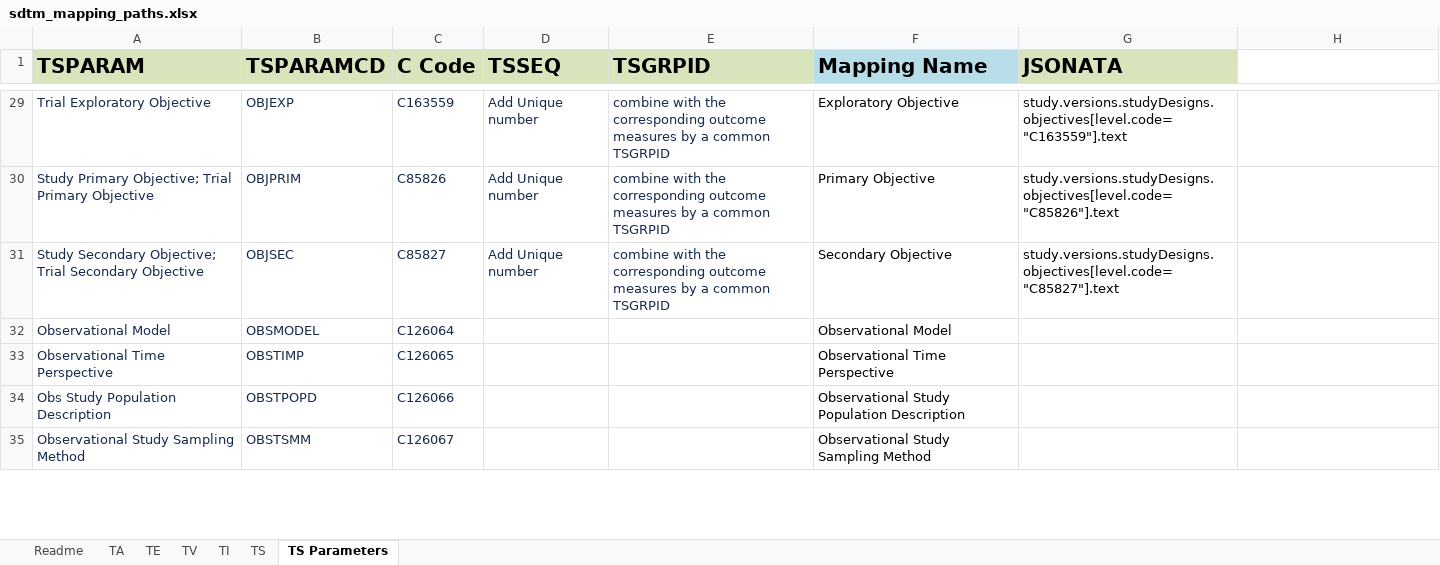
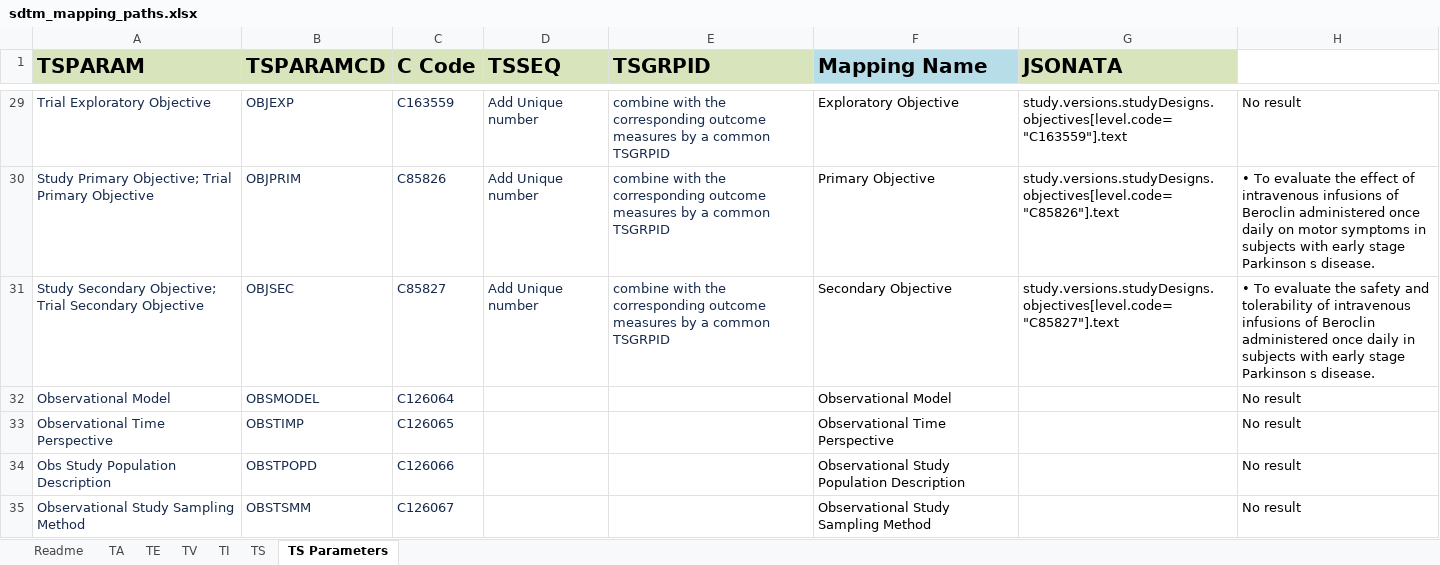
Before and after one commit to ClinLine/USDM_SDTM_mapper, an Excel workbook: Maps/sdtm_mapping_paths.xlsx, sheet TS Parameters, drawn as a sheet; only a part is shown, gaps mark what is left out; values as stored, in another font and other column widths than the file's, no borders; the diff covers the shown part only; the diff names each change by its address in the sheet, - before the commit and + after, or states it on an @@ line.

```diff
--- a/Maps/sdtm_mapping_paths.xlsx (sheet TS Parameters)
+++ b/Maps/sdtm_mapping_paths.xlsx (sheet TS Parameters)
-H29: (empty)
+H29: No result
-H30: (empty)
+H30: • To evaluate the effect of intravenous infusions of Beroclin administered once daily on motor symptoms in subjects with early stage Parkinson s disease.
-H31: (empty)
+H31: • To evaluate the safety and tolerability of intravenous infusions of Beroclin administered once daily in subjects with early stage Parkinson s disease.
-H32:H35: (empty)
+H32:H35: No result
```
Also changed, not shown: 52 edited cells elsewhere in this sheet, sheet TI, sheet TE, sheet TV, sheet TS, sheet TA, 1 other file.
